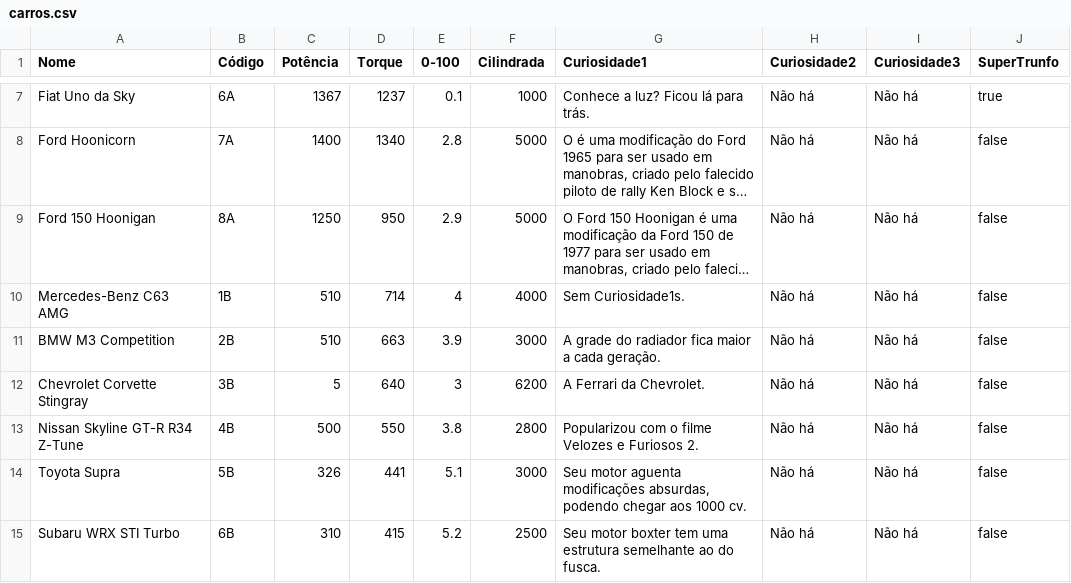
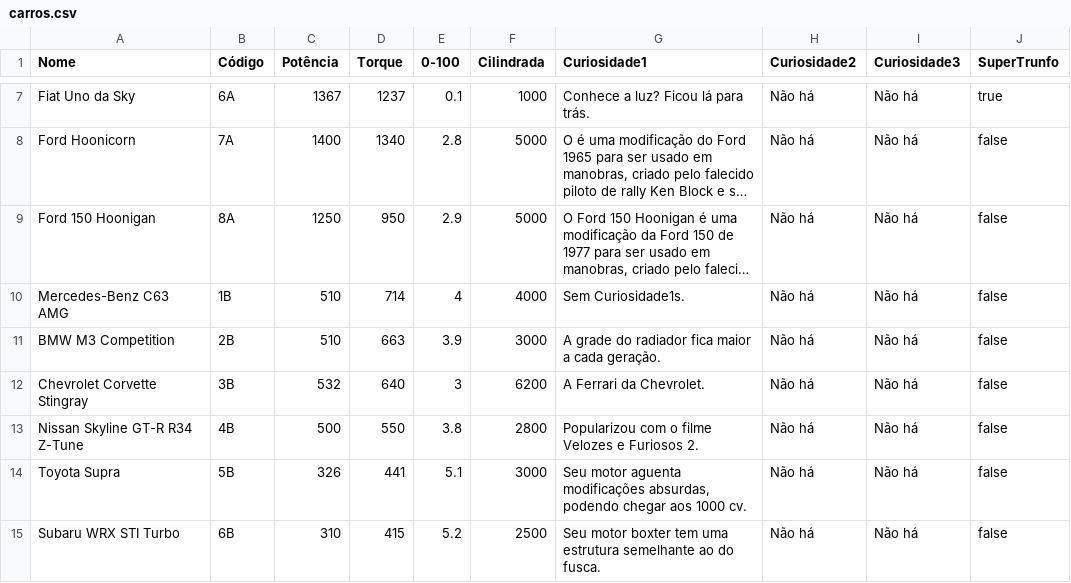
Before and after one commit to Wender13/ProjetoFinalPOO, a CSV file: temas/carros.csv, drawn as a sheet; only a part is shown, gaps mark what is left out; long unchanged cells end in ….

```diff
--- a/temas/carros.csv
+++ b/temas/carros.csv
@@ -11,3 +11,3 @@ Mercedes-Benz C63 AMG,1B,510,714,4,4000,Sem Curiosidade1s.,Não há,Não há,fal
 BMW M3 Competition,2B,510,663,3.9,3000,A grade do radiador fica maior a cada geração.,Não há,Não há,false
-Chevrolet Corvette Stingray,3B,5,640,3,6200,A Ferrari da Chevrolet.,Não há,Não há,false
+Chevrolet Corvette Stingray,3B,532,640,3,6200,A Ferrari da Chevrolet.,Não há,Não há,false
 Nissan Skyline GT-R R34 Z-Tune,4B,500,550,3.8,2800,Popularizou com o filme Velozes e Furiosos 2.,Não há,Não há,false
```
Also changed, not shown: temas/deuses.csv, 17 other files.
